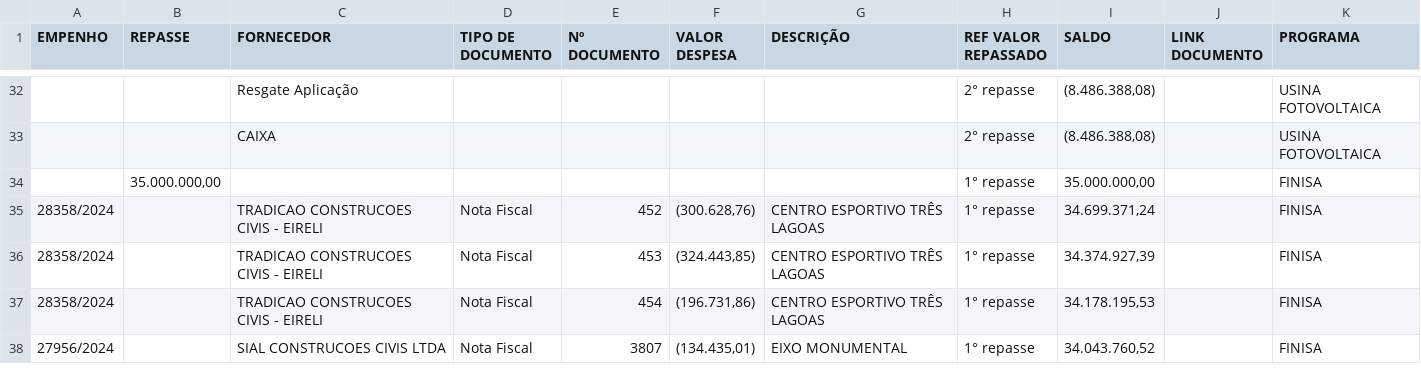
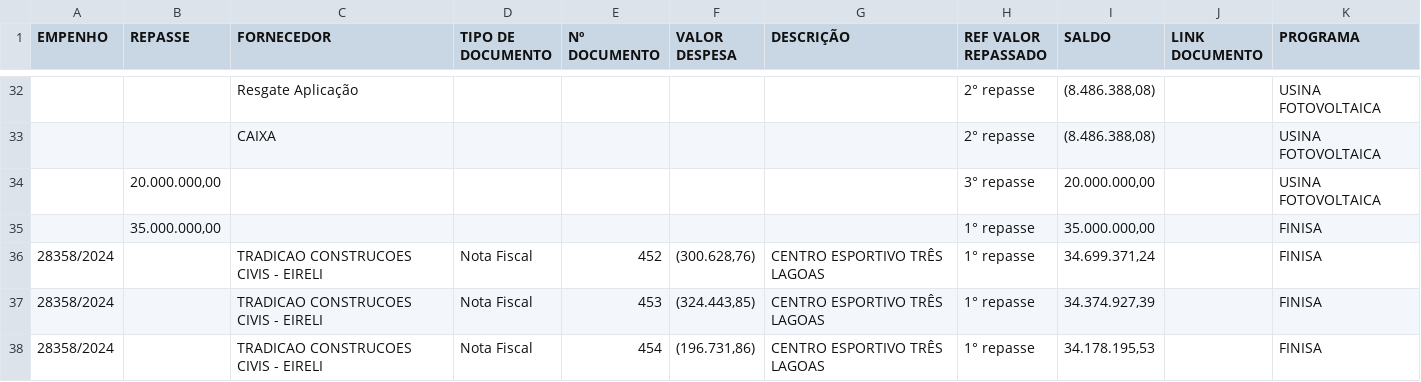
Before and after one commit to controleconveniosmaringa-a11y/controle-emendas, a CSV file: operacoes_credito.csv, drawn as a sheet; only a part is shown, gaps mark what is left out; the shorter side is filled out with more unchanged rows.

Commit message:
🔄 Sincronização unificada das abas de crédito

```diff
--- a/operacoes_credito.csv
+++ b/operacoes_credito.csv
@@ -33,2 +33,3 @@ EMPENHO,REPASSE,FORNECEDOR,TIPO DE DOCUMENTO,Nº DOCUMENTO,VALOR DESPESA,DESCRI
 ,,CAIXA ,,,,,2° repasse,"(8.486.388,08)",,USINA FOTOVOLTAICA
+,"20.000.000,00",,,,,,3° repasse,"20.000.000,00",,USINA FOTOVOLTAICA
 ,"35.000.000,00",,,,,,1° repasse,"35.000.000,00",,FINISA
```
